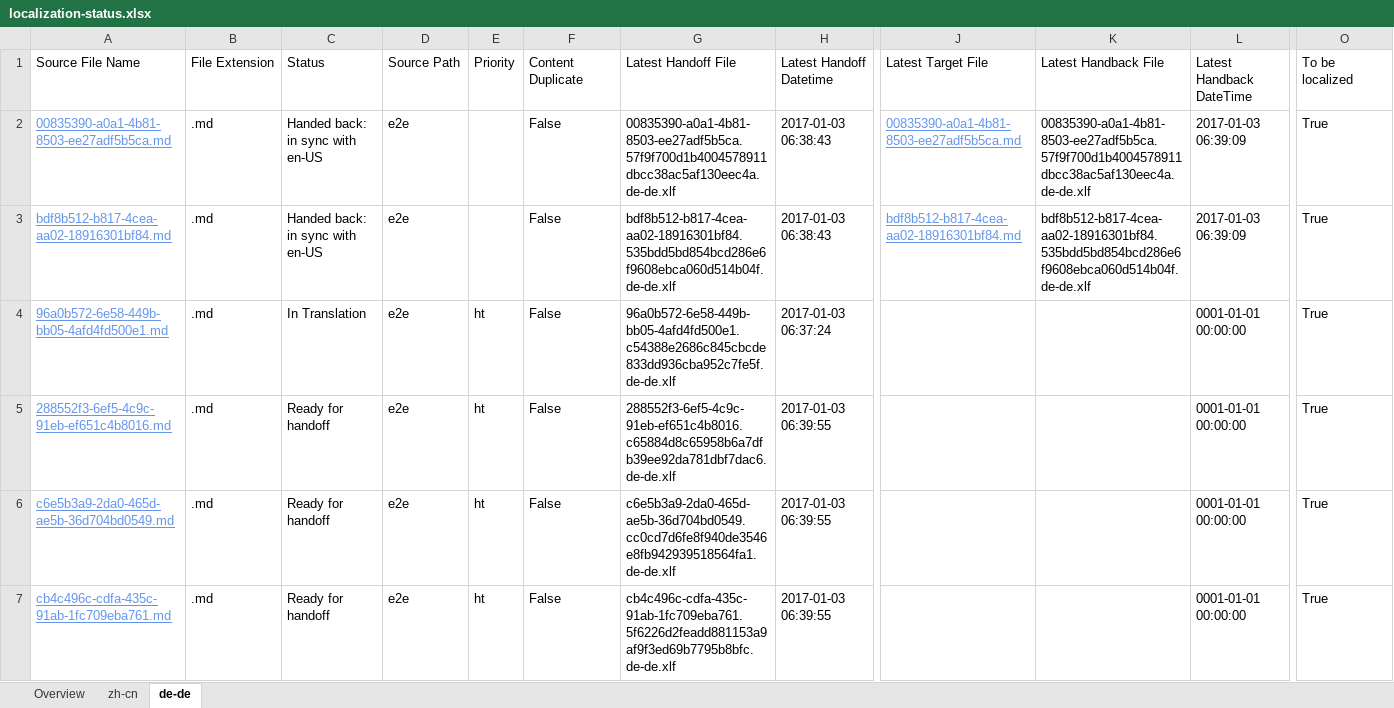
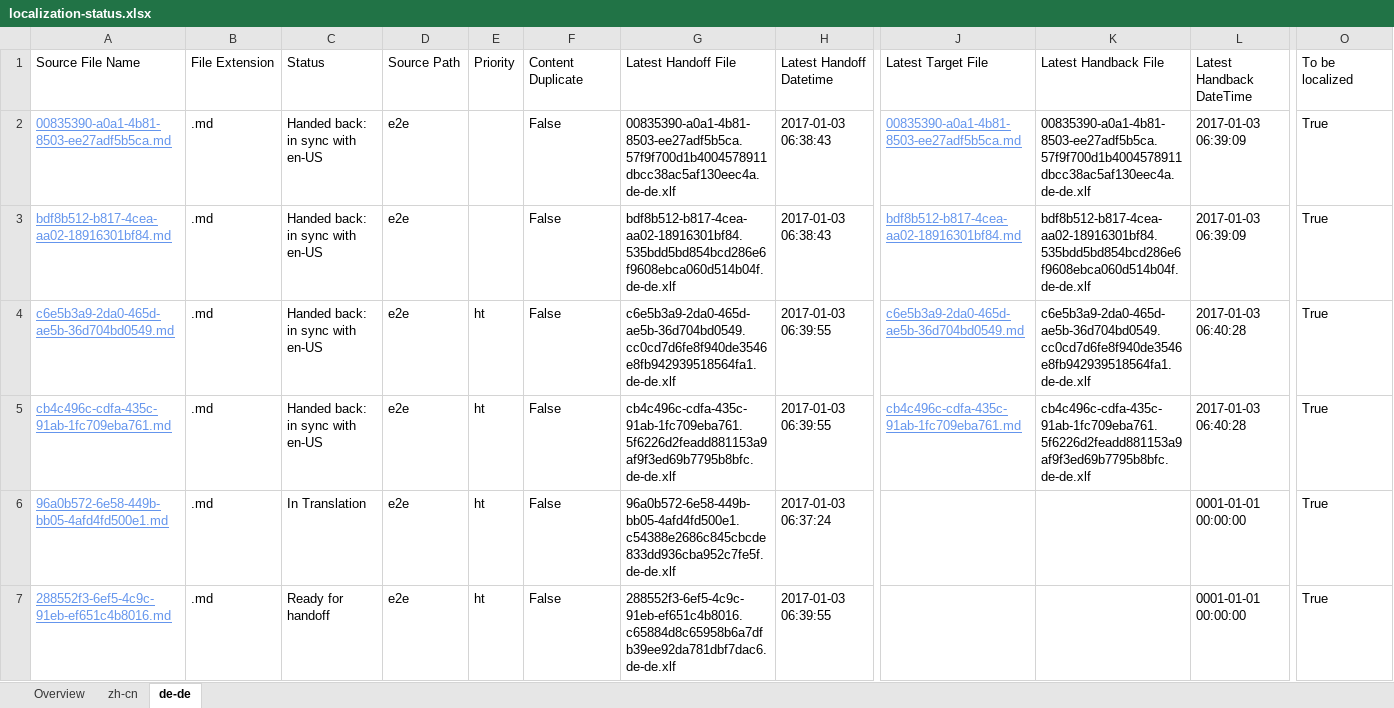
Before and after one commit to OpenLocalizationTestOrg/ol-test1-handback, an Excel workbook: ol-handback/OpenLocalizationTestOrg/ol-test1/ci/localization-status.xlsx, sheet de-de, drawn as a sheet; only a part is shown, gaps mark what is left out; values as stored, in another font and other column widths than the file's, no borders; table styles not drawn; removed rows and columns are numbered as before the commit, all else as after; rows hold the shown columns only; the diff names each change by its address in the sheet, - before the commit and + after, or states it on an @@ line.

```diff
--- a/ol-handback/OpenLocalizationTestOrg/ol-test1/ci/localization-status.xlsx (sheet de-de)
+++ b/ol-handback/OpenLocalizationTestOrg/ol-test1/ci/localization-status.xlsx (sheet de-de)
+row 4: c6e5b3a9-2da0-465d-ae5b-36d704bd0549.md | .md | Handed back: in sync with en-US | e2e | ht | False | c6e5b3a9-2da0-465d-ae5b-36d704bd0549.cc0cd7d6fe8f940de3546e8fb942939518564fa1.de-de.xlf | 2017-01-03 06:39:55 | c6e5b3a9-2da0-465d-ae5b-36d704bd0549.md | c6e5b3a9-2da0-465d-ae5b-36d704bd0549.cc0cd7d6fe8f940de3546e8fb942939518564fa1.de-de.xlf | 2017-01-03 06:40:28 | True
+row 5: cb4c496c-cdfa-435c-91ab-1fc709eba761.md | .md | Handed back: in sync with en-US | e2e | ht | False | cb4c496c-cdfa-435c-91ab-1fc709eba761.5f6226d2feadd881153a9af9f3ed69b7795b8bfc.de-de.xlf | 2017-01-03 06:39:55 | cb4c496c-cdfa-435c-91ab-1fc709eba761.md | cb4c496c-cdfa-435c-91ab-1fc709eba761.5f6226d2feadd881153a9af9f3ed69b7795b8bfc.de-de.xlf | 2017-01-03 06:40:28 | True
-row 6: c6e5b3a9-2da0-465d-ae5b-36d704bd0549.md | .md | Ready for handoff | e2e | ht | False | c6e5b3a9-2da0-465d-ae5b-36d704bd0549.cc0cd7d6fe8f940de3546e8fb942939518564fa1.de-de.xlf | 2017-01-03 06:39:55 |  |  | 0001-01-01 00:00:00 | True
-row 7: cb4c496c-cdfa-435c-91ab-1fc709eba761.md | .md | Ready for handoff | e2e | ht | False | cb4c496c-cdfa-435c-91ab-1fc709eba761.5f6226d2feadd881153a9af9f3ed69b7795b8bfc.de-de.xlf | 2017-01-03 06:39:55 |  |  | 0001-01-01 00:00:00 | True
```
Also changed, not shown: sheet zh-cn, sheet Overview, 1 other file.
